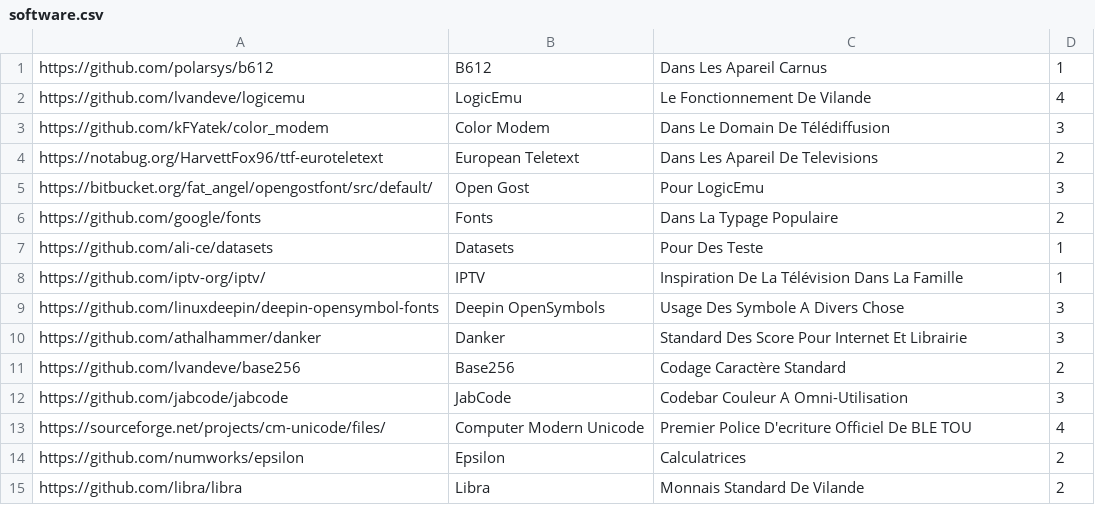
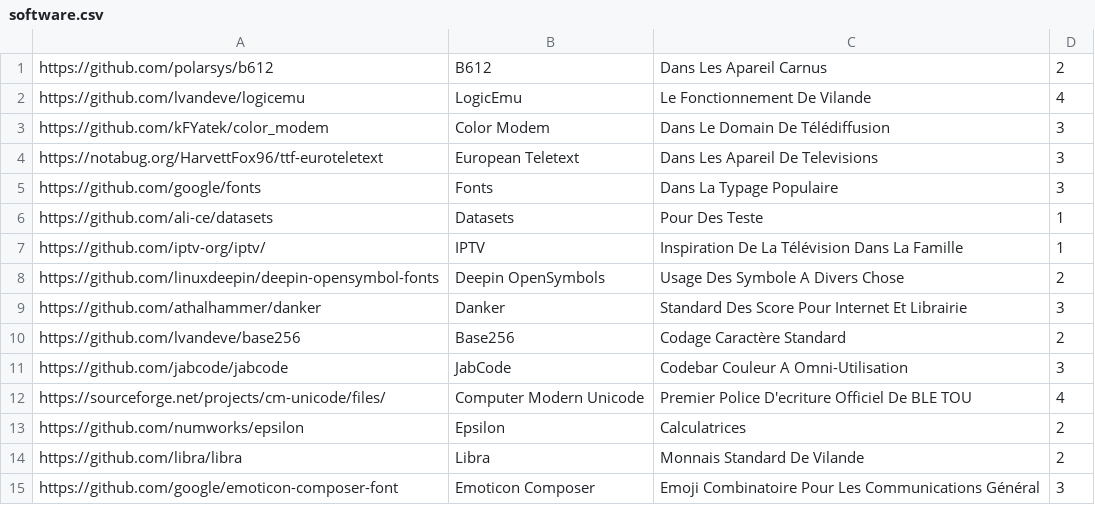
Before and after one commit to cheznewa/MyGist, a CSV file: iconswarningdelete/software.csv, drawn as a sheet.

Commit message:
Update software.csv

```diff
--- a/iconswarningdelete/software.csv
+++ b/iconswarningdelete/software.csv
@@ -1,10 +1,9 @@
-https://github.com/polarsys/b612;B612;Dans Les Apareil Carnus;1
+https://github.com/polarsys/b612;B612;Dans Les Apareil Carnus;2
 https://github.com/lvandeve/logicemu;LogicEmu;Le Fonctionnement De Vilande;4
 https://github.com/kFYatek/color_modem;Color Modem;Dans Le Domain De Télédiffusion;3
-https://notabug.org/HarvettFox96/ttf-euroteletext;European Teletext;Dans Les Apareil De Televisions;2
-https://bitbucket.org/fat_angel/opengostfont/src/default/;Open Gost;Pour LogicEmu;3
-https://github.com/google/fonts;Fonts;Dans La Typage Populaire;2
+https://notabug.org/HarvettFox96/ttf-euroteletext;European Teletext;Dans Les Apareil De Televisions;3
+https://github.com/google/fonts;Fonts;Dans La Typage Populaire;3
 https://github.com/ali-ce/datasets;Datasets;Pour Des Teste;1
 https://github.com/iptv-org/iptv/;IPTV;Inspiration De La Télévision Dans La Famille;1
-https://github.com/linuxdeepin/deepin-opensymbol-fonts;Deepin OpenSymbols;Usage Des Symbole A Divers Chose;3
+https://github.com/linuxdeepin/deepin-opensymbol-fonts;Deepin OpenSymbols;Usage Des Symbole A Divers Chose;2
 https://github.com/athalhammer/danker;Danker;Standard Des Score Pour Internet Et Librairie;3
@@ -15 +14,2 @@ https://github.com/numworks/epsilon;Epsilon;Calculatrices;2
 https://github.com/libra/libra;Libra;Monnais Standard De Vilande;2
+https://github.com/google/emoticon-composer-font;Emoticon Composer;Emoji Combinatoire Pour Les Communications Général;3
```
